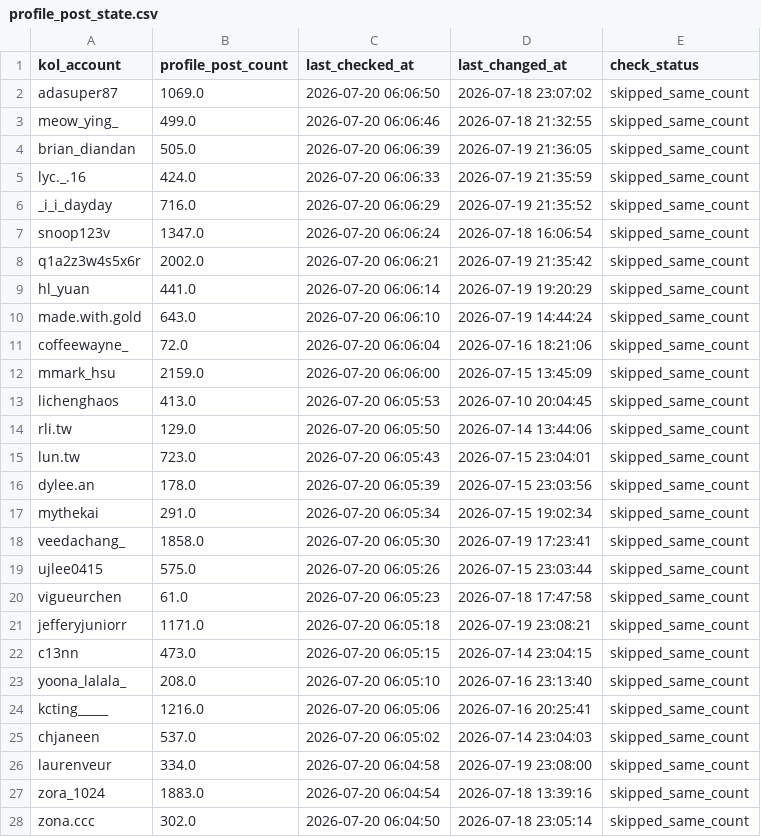
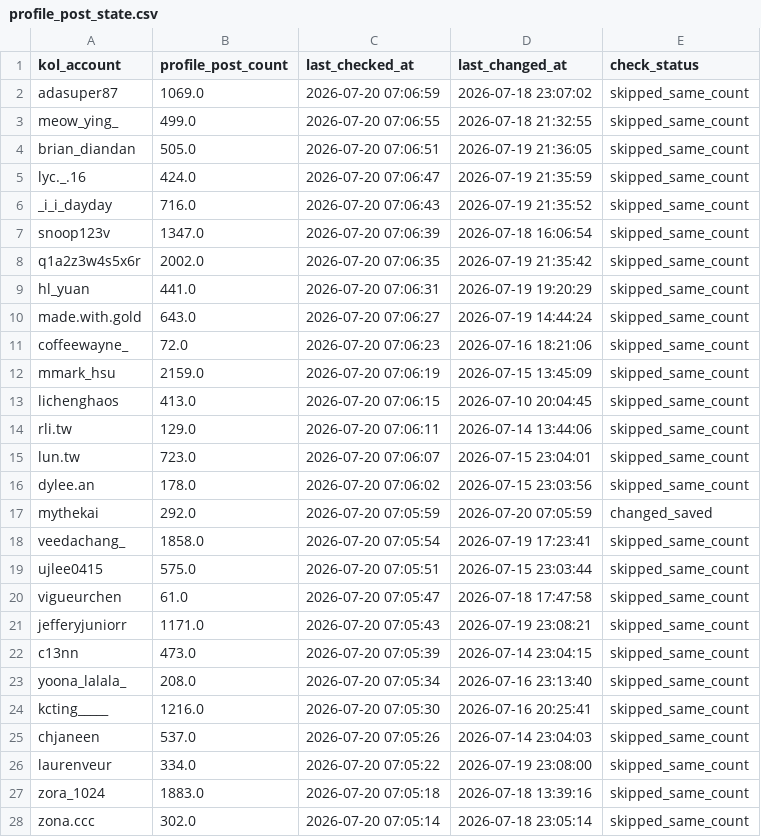
Before and after one commit to sabina-lu/reels-scraping, a CSV file: data/profile_post_state.csv, drawn as a sheet; only a part is shown; the diff covers the shown part only.

```diff
--- a/data/profile_post_state.csv
+++ b/data/profile_post_state.csv
@@ -1,28 +1,28 @@
 kol_account,profile_post_count,last_checked_at,last_changed_at,check_status
-adasuper87,1069.0,2026-07-20 06:06:50,2026-07-18 23:07:02,skipped_same_count
-meow_ying_,499.0,2026-07-20 06:06:46,2026-07-18 21:32:55,skipped_same_count
-brian_diandan,505.0,2026-07-20 06:06:39,2026-07-19 21:36:05,skipped_same_count
-lyc._.16,424.0,2026-07-20 06:06:33,2026-07-19 21:35:59,skipped_same_count
-_i_i_dayday,716.0,2026-07-20 06:06:29,2026-07-19 21:35:52,skipped_same_count
-snoop123v,1347.0,2026-07-20 06:06:24,2026-07-18 16:06:54,skipped_same_count
-q1a2z3w4s5x6r,2002.0,2026-07-20 06:06:21,2026-07-19 21:35:42,skipped_same_count
-hl_yuan,441.0,2026-07-20 06:06:14,2026-07-19 19:20:29,skipped_same_count
-made.with.gold,643.0,2026-07-20 06:06:10,2026-07-19 14:44:24,skipped_same_count
-coffeewayne_,72.0,2026-07-20 06:06:04,2026-07-16 18:21:06,skipped_same_count
-mmark_hsu,2159.0,2026-07-20 06:06:00,2026-07-15 13:45:09,skipped_same_count
-lichenghaos,413.0,2026-07-20 06:05:53,2026-07-10 20:04:45,skipped_same_count
-rli.tw,129.0,2026-07-20 06:05:50,2026-07-14 13:44:06,skipped_same_count
-lun.tw,723.0,2026-07-20 06:05:43,2026-07-15 23:04:01,skipped_same_count
-dylee.an,178.0,2026-07-20 06:05:39,2026-07-15 23:03:56,skipped_same_count
-mythekai,291.0,2026-07-20 06:05:34,2026-07-15 19:02:34,skipped_same_count
-veedachang_,1858.0,2026-07-20 06:05:30,2026-07-19 17:23:41,skipped_same_count
-ujlee0415,575.0,2026-07-20 06:05:26,2026-07-15 23:03:44,skipped_same_count
-vigueurchen,61.0,2026-07-20 06:05:23,2026-07-18 17:47:58,skipped_same_count
-jefferyjuniorr,1171.0,2026-07-20 06:05:18,2026-07-19 23:08:21,skipped_same_count
-c13nn,473.0,2026-07-20 06:05:15,2026-07-14 23:04:15,skipped_same_count
-yoona_lalala_,208.0,2026-07-20 06:05:10,2026-07-16 23:13:40,skipped_same_count
-kcting_____,1216.0,2026-07-20 06:05:06,2026-07-16 20:25:41,skipped_same_count
-chjaneen,537.0,2026-07-20 06:05:02,2026-07-14 23:04:03,skipped_same_count
-laurenveur,334.0,2026-07-20 06:04:58,2026-07-19 23:08:00,skipped_same_count
-zora_1024,1883.0,2026-07-20 06:04:54,2026-07-18 13:39:16,skipped_same_count
-zona.ccc,302.0,2026-07-20 06:04:50,2026-07-18 23:05:14,skipped_same_count
+adasuper87,1069.0,2026-07-20 07:06:59,2026-07-18 23:07:02,skipped_same_count
+meow_ying_,499.0,2026-07-20 07:06:55,2026-07-18 21:32:55,skipped_same_count
+brian_diandan,505.0,2026-07-20 07:06:51,2026-07-19 21:36:05,skipped_same_count
+lyc._.16,424.0,2026-07-20 07:06:47,2026-07-19 21:35:59,skipped_same_count
+_i_i_dayday,716.0,2026-07-20 07:06:43,2026-07-19 21:35:52,skipped_same_count
+snoop123v,1347.0,2026-07-20 07:06:39,2026-07-18 16:06:54,skipped_same_count
+q1a2z3w4s5x6r,2002.0,2026-07-20 07:06:35,2026-07-19 21:35:42,skipped_same_count
+hl_yuan,441.0,2026-07-20 07:06:31,2026-07-19 19:20:29,skipped_same_count
+made.with.gold,643.0,2026-07-20 07:06:27,2026-07-19 14:44:24,skipped_same_count
+coffeewayne_,72.0,2026-07-20 07:06:23,2026-07-16 18:21:06,skipped_same_count
+mmark_hsu,2159.0,2026-07-20 07:06:19,2026-07-15 13:45:09,skipped_same_count
+lichenghaos,413.0,2026-07-20 07:06:15,2026-07-10 20:04:45,skipped_same_count
+rli.tw,129.0,2026-07-20 07:06:11,2026-07-14 13:44:06,skipped_same_count
+lun.tw,723.0,2026-07-20 07:06:07,2026-07-15 23:04:01,skipped_same_count
+dylee.an,178.0,2026-07-20 07:06:02,2026-07-15 23:03:56,skipped_same_count
+mythekai,292.0,2026-07-20 07:05:59,2026-07-20 07:05:59,changed_saved
+veedachang_,1858.0,2026-07-20 07:05:54,2026-07-19 17:23:41,skipped_same_count
+ujlee0415,575.0,2026-07-20 07:05:51,2026-07-15 23:03:44,skipped_same_count
+vigueurchen,61.0,2026-07-20 07:05:47,2026-07-18 17:47:58,skipped_same_count
+jefferyjuniorr,1171.0,2026-07-20 07:05:43,2026-07-19 23:08:21,skipped_same_count
+c13nn,473.0,2026-07-20 07:05:39,2026-07-14 23:04:15,skipped_same_count
+yoona_lalala_,208.0,2026-07-20 07:05:34,2026-07-16 23:13:40,skipped_same_count
+kcting_____,1216.0,2026-07-20 07:05:30,2026-07-16 20:25:41,skipped_same_count
+chjaneen,537.0,2026-07-20 07:05:26,2026-07-14 23:04:03,skipped_same_count
+laurenveur,334.0,2026-07-20 07:05:22,2026-07-19 23:08:00,skipped_same_count
+zora_1024,1883.0,2026-07-20 07:05:18,2026-07-18 13:39:16,skipped_same_count
+zona.ccc,302.0,2026-07-20 07:05:14,2026-07-18 23:05:14,skipped_same_count
```
Also changed, not shown: 123 edited cells elsewhere in this file.
